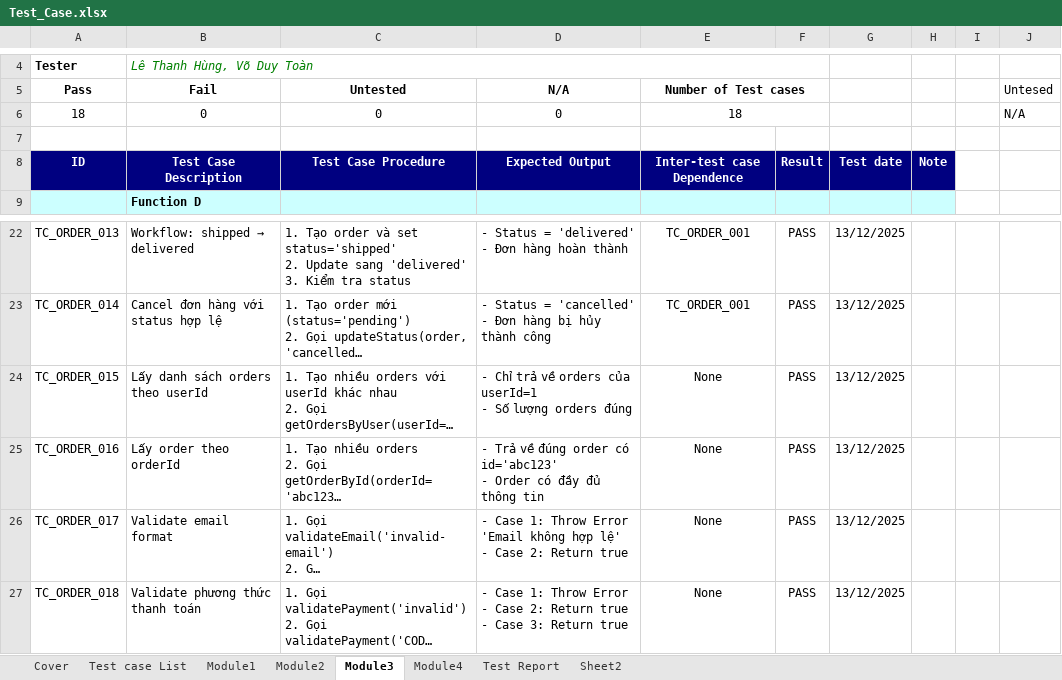
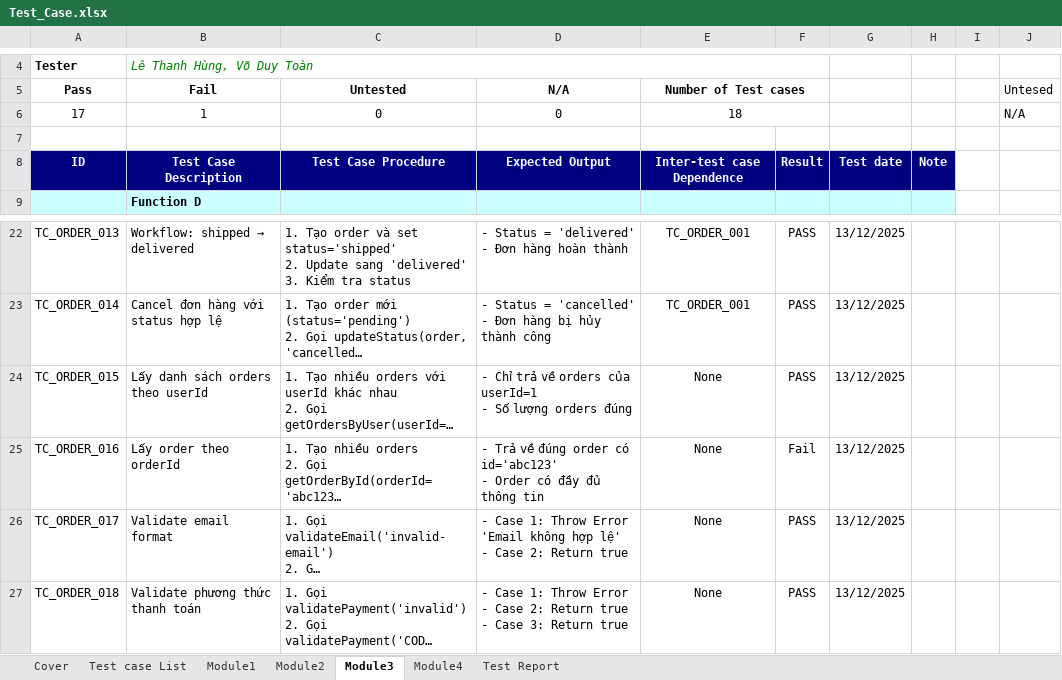
Before and after one commit to Julian12504/WebsiteTiemBanh, an Excel workbook: docs/Test_Case.xlsx, sheet Module3, drawn as a sheet; only a part is shown, gaps mark what is left out; long unchanged cells end in …; values as stored, in another font and other column widths than the file's, no borders; conditional formats not drawn; the diff names each change by its address in the sheet, - before the commit and + after, or states it on an @@ line.

```diff
--- a/docs/Test_Case.xlsx (sheet Module3)
+++ b/docs/Test_Case.xlsx (sheet Module3)
-sheet tab: Sheet2
-A6 (Pass): 18
+A6 (Pass): 17
-B6 (Fail): 0
+B6 (Fail): 1
-F25: PASS
+F25: Fail
```
Also changed, not shown: sheet Cover, sheet Test case List, sheet Test Report, sheet Module4, docs/Test_Case_E2E.xlsx, 5 other files.
